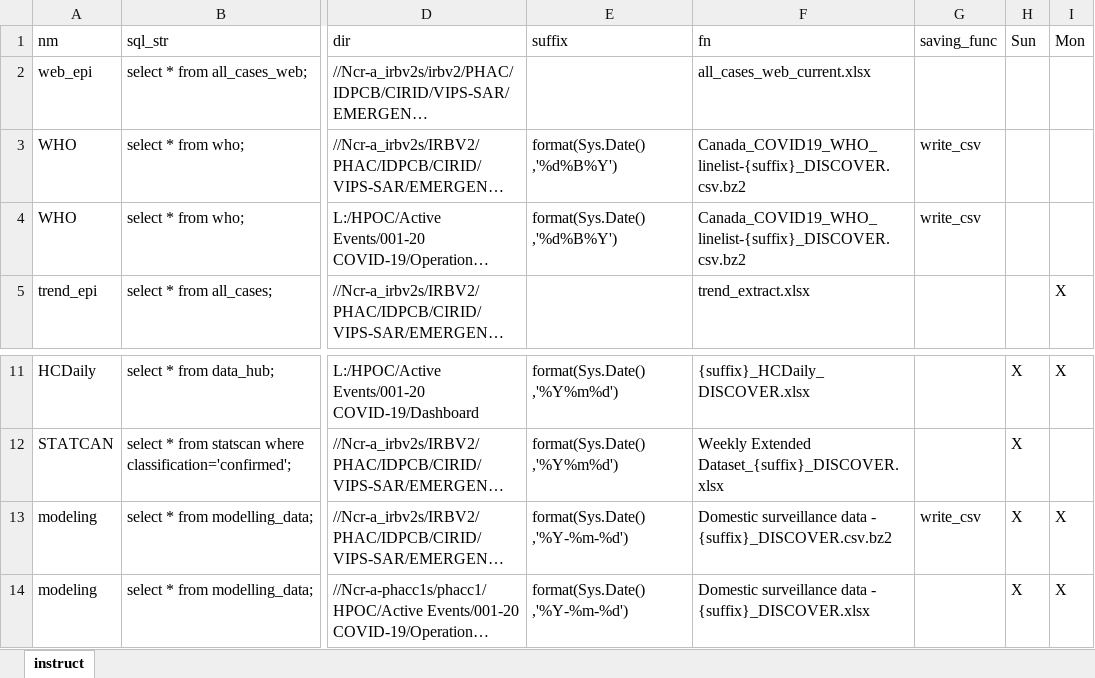
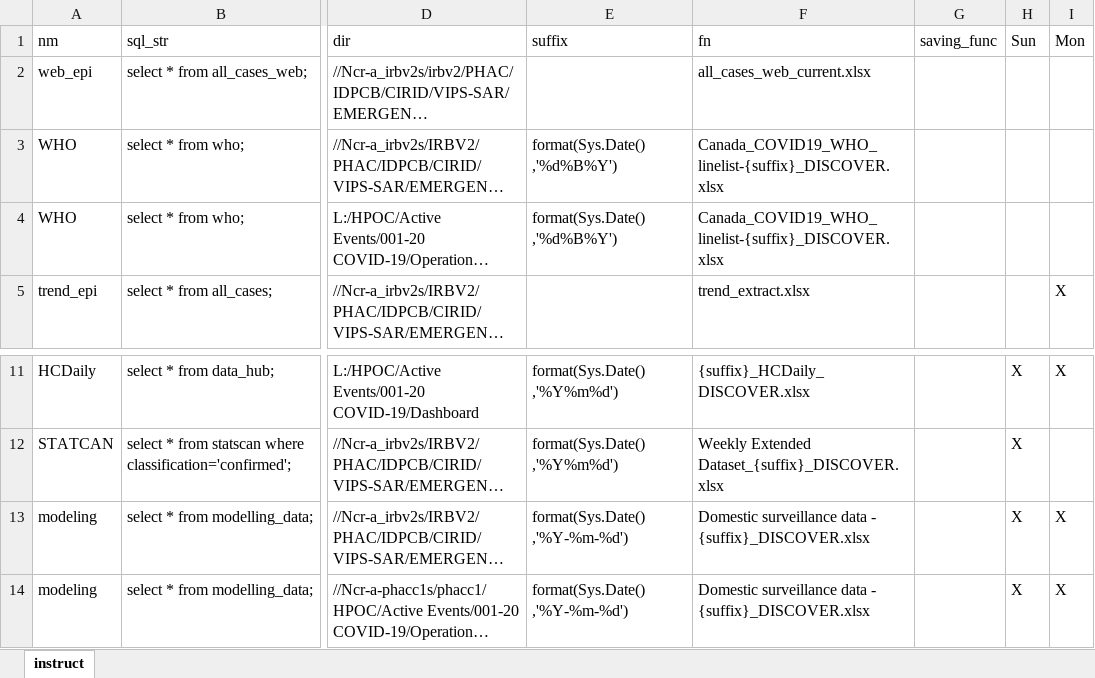
Before and after one commit to PHACDataHub/covid_cases_data_extracts, an Excel workbook: metabase_extracts.xlsx, sheet instruct, drawn as a sheet; only a part is shown, gaps mark what is left out; long unchanged cells end in …; values as stored, in another font and other column widths than the file's, no borders; the diff names each change by its address in the sheet, - before the commit and + after, or states it on an @@ line.

Commit message:
change formats

```diff
--- a/metabase_extracts.xlsx (sheet instruct)
+++ b/metabase_extracts.xlsx (sheet instruct)
-F3:F4 (fn): Canada_COVID19_WHO_linelist-{suffix}_DISCOVER.csv.bz2
+F3:F4 (fn): Canada_COVID19_WHO_linelist-{suffix}_DISCOVER.xlsx
-G3:G4 (saving_func): write_csv
+G3:G4 (saving_func): (empty)
-F13 (fn): …data - {suffix}_DISCOVER.csv.bz2
+F13 (fn): …data - {suffix}_DISCOVER.xlsx
-G13 (saving_func): write_csv
+G13 (saving_func): (empty)
```
